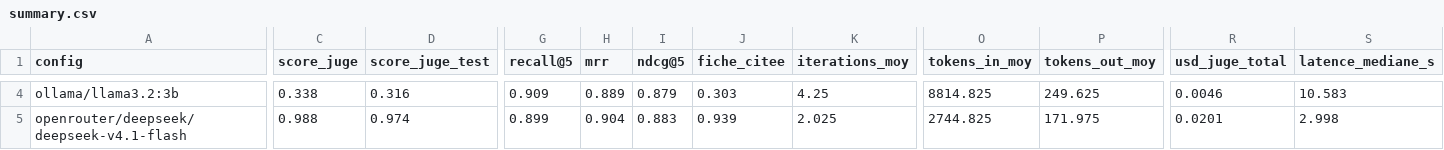
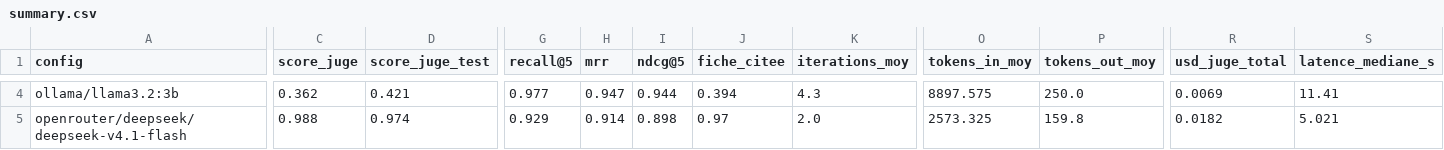
Before and after one commit to KHAD5ADDI/Gen-AI-Project, a CSV file: eval/summary.csv, drawn as a sheet; only a part is shown, gaps mark what is left out; the diff covers the shown part only; the diff names each change by its address in the sheet, - before the commit and + after, or states it on an @@ line.

```diff
--- a/eval/summary.csv
+++ b/eval/summary.csv
-C4 (score_juge): 0.338
+C4 (score_juge): 0.362
-D4 (score_juge_test): 0.316
+D4 (score_juge_test): 0.421
-G4 (recall@5): 0.909
+G4 (recall@5): 0.977
-H4 (mrr): 0.889
+H4 (mrr): 0.947
-I4 (ndcg@5): 0.879
+I4 (ndcg@5): 0.944
-J4 (fiche_citee): 0.303
+J4 (fiche_citee): 0.394
-K4 (iterations_moy): 4.25
+K4 (iterations_moy): 4.3
-O4 (tokens_in_moy): 8814.825
+O4 (tokens_in_moy): 8897.575
-P4 (tokens_out_moy): 249.625
+P4 (tokens_out_moy): 250.0
-R4 (usd_juge_total): 0.0046
+R4 (usd_juge_total): 0.0069
-S4 (latence_mediane_s): 10.583
+S4 (latence_mediane_s): 11.41
-G5 (recall@5): 0.899
+G5 (recall@5): 0.929
-H5 (mrr): 0.904
+H5 (mrr): 0.914
-I5 (ndcg@5): 0.883
+I5 (ndcg@5): 0.898
-J5 (fiche_citee): 0.939
+J5 (fiche_citee): 0.97
-K5 (iterations_moy): 2.025
+K5 (iterations_moy): 2.0
-O5 (tokens_in_moy): 2744.825
+O5 (tokens_in_moy): 2573.325
-P5 (tokens_out_moy): 171.975
+P5 (tokens_out_moy): 159.8
-R5 (usd_juge_total): 0.0201
+R5 (usd_juge_total): 0.0182
-S5 (latence_mediane_s): 2.998
+S5 (latence_mediane_s): 5.021
```
Also changed, not shown: 28 edited cells elsewhere in this file, eval/per_question.csv, eval/summary_types.csv, 11 other files.
